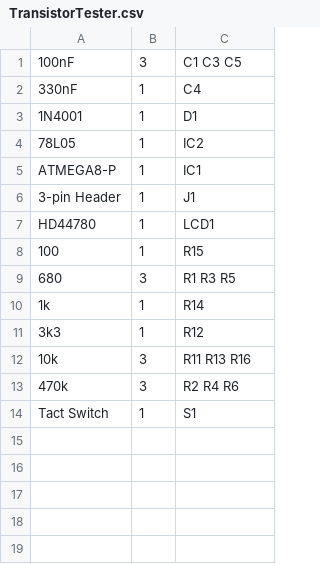
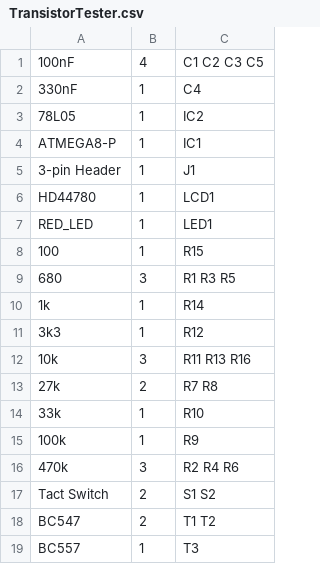
Before and after one commit to lowvoltage/Transistor-Tester, a CSV file: bom/TransistorTester.csv, drawn as a sheet.

```diff
--- a/bom/TransistorTester.csv
+++ b/bom/TransistorTester.csv
@@ -1,4 +1,3 @@
-          100nF;  3;"C1 C3 C5"
+          100nF;  4;"C1 C2 C3 C5"
           330nF;  1;"C4"
-         1N4001;  1;"D1"
           78L05;  1;"IC2"
@@ -7,2 +6,3 @@
         HD44780;  1;"LCD1"
+        RED_LED;  1;"LED1"
             100;  1;"R15"
@@ -12,3 +12,8 @@
             10k;  3;"R11 R13 R16"
+            27k;  2;"R7 R8"
+            33k;  1;"R10"
+           100k;  1;"R9"
            470k;  3;"R2 R4 R6"
-    Tact Switch;  1;"S1"
+    Tact Switch;  2;"S1 S2"
+          BC547;  2;"T1 T2"
+          BC557;  1;"T3"
```
Also changed, not shown: 7 other files.
